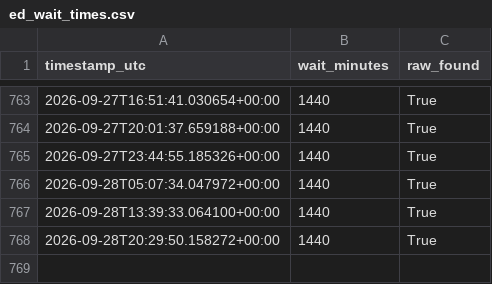
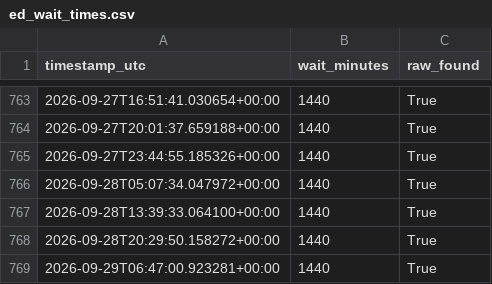
Before and after one commit to jmeadorwfu-dev/ED_Wait_Times, a CSV file: ed_wait_times.csv, drawn as a sheet; only a part is shown, gaps mark what is left out; the diff names each change by its address in the sheet, - before the commit and + after, or states it on an @@ line.

```diff
--- a/ed_wait_times.csv
+++ b/ed_wait_times.csv
+row 769: 2026-09-29T06:47:00.923281+00:00 | 1440 | True
```
